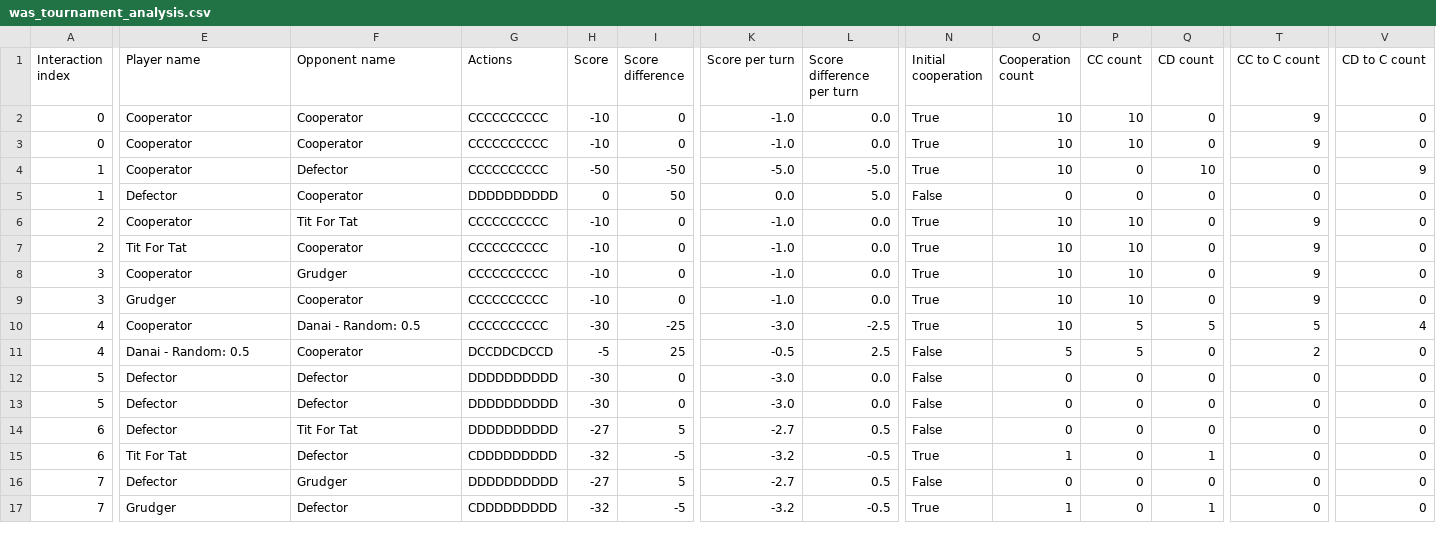
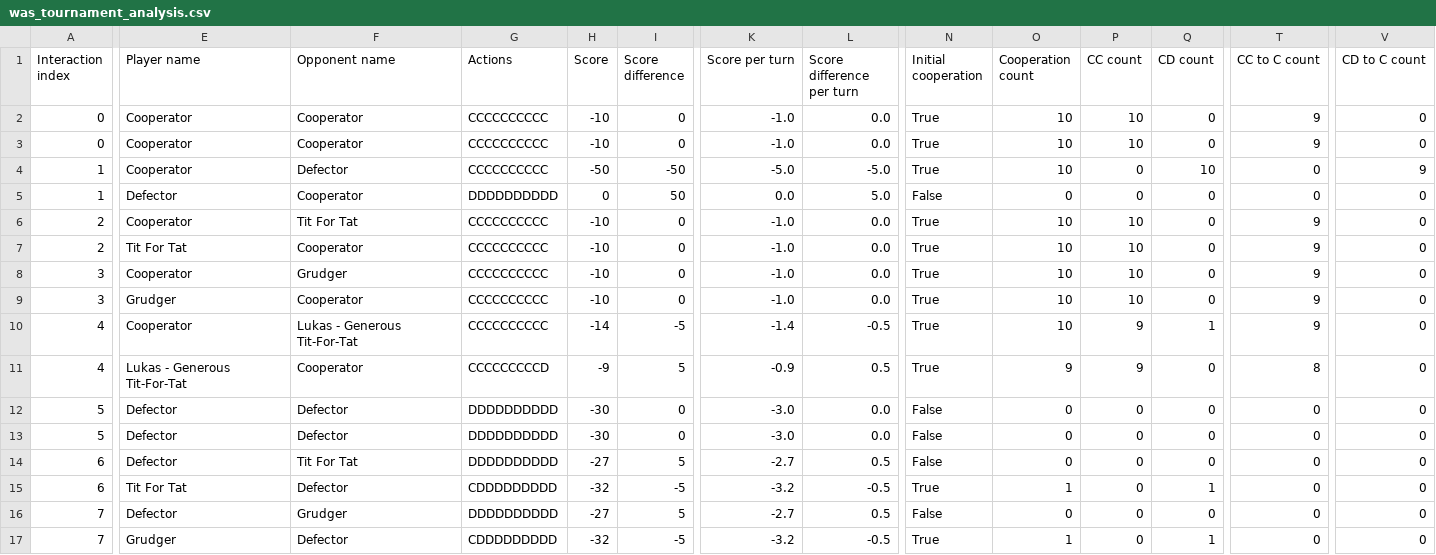
Before and after one commit to LukaBekavac/axelrod-tournament-web-based, a CSV file: was-tournament/was_tournament_analysis.csv, drawn as a sheet; only a part is shown, gaps mark what is left out; the diff covers the shown part only; the diff names each change by its address in the sheet, - before the commit and + after, or states it on an @@ line.

Commit message:
player lukas added

```diff
--- a/was-tournament/was_tournament_analysis.csv
+++ b/was-tournament/was_tournament_analysis.csv
-F10 (Opponent name): Danai - Random: 0.5
+F10 (Opponent name): Lukas - Generous Tit-For-Tat
-H10 (Score): -30
+H10 (Score): -14
-I10 (Score difference): -25
+I10 (Score difference): -5
-K10 (Score per turn): -3.0
+K10 (Score per turn): -1.4
-L10 (Score difference per turn): -2.5
+L10 (Score difference per turn): -0.5
-P10:P11 (CC count): 5
+P10:P11 (CC count): 9
-Q10 (CD count): 5
+Q10 (CD count): 1
-T10 (CC to C count): 5
+T10 (CC to C count): 9
-V10 (CD to C count): 4
+V10 (CD to C count): 0
-E11 (Player name): Danai - Random: 0.5
+E11 (Player name): Lukas - Generous Tit-For-Tat
-G11 (Actions): DCCDDCDCCD
+G11 (Actions): CCCCCCCCCD
-H11 (Score): -5
+H11 (Score): -9
-I11 (Score difference): 25
+I11 (Score difference): 5
-K11 (Score per turn): -0.5
+K11 (Score per turn): -0.9
-L11 (Score difference per turn): 2.5
+L11 (Score difference per turn): 0.5
-N11 (Initial cooperation): False
+N11 (Initial cooperation): True
-O11 (Cooperation count): 5
+O11 (Cooperation count): 9
-T11 (CC to C count): 2
+T11 (CC to C count): 8
```
Also changed, not shown: 1 added row, 1 removed row and 113 edited cells elsewhere in this file, 6 other files.
